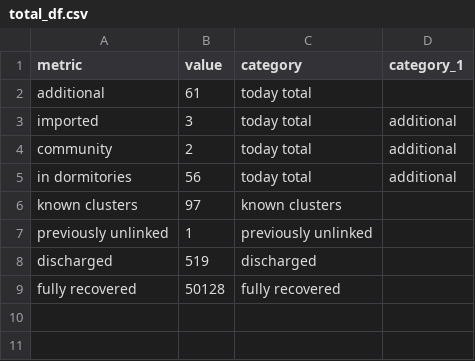
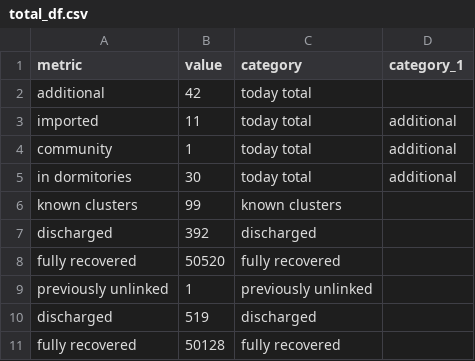
Before and after one commit to noaihere/dailydata, a CSV file: total_df.csv, drawn as a sheet.

```diff
--- a/total_df.csv
+++ b/total_df.csv
@@ -1,7 +1,9 @@
 metric,value,category,category_1
-additional,61,today total,
-imported,3,today total,additional
-community,2,today total,additional
-in dormitories,56,today total,additional
-known clusters,97,known clusters,
+additional,42,today total,
+imported,11,today total,additional
+community,1,today total,additional
+in dormitories,30,today total,additional
+known clusters,99,known clusters,
+discharged,392,discharged,
+fully recovered,50520,fully recovered,
 previously unlinked,1,previously unlinked,
```
Also changed, not shown: 1 other file.
